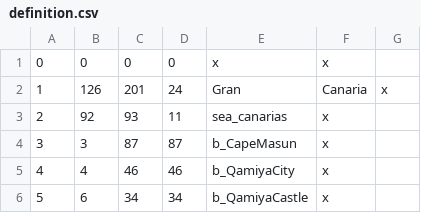
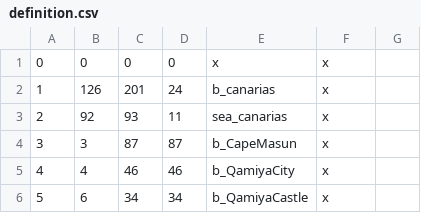
Before and after one commit to Magicut101/AurlunorMap, a CSV file: map_data/definition.csv, drawn as a sheet; only a part is shown.

```diff
--- a/map_data/definition.csv
+++ b/map_data/definition.csv
@@ -1,3 +1,3 @@
 0;0;0;0;x;x;
-1;126;201;24;Gran;Canaria;x;
+1;126;201;24;b_canarias;x;
 2;92;93;11;sea_canarias;x;
```
Also changed, not shown: 9 other files.
